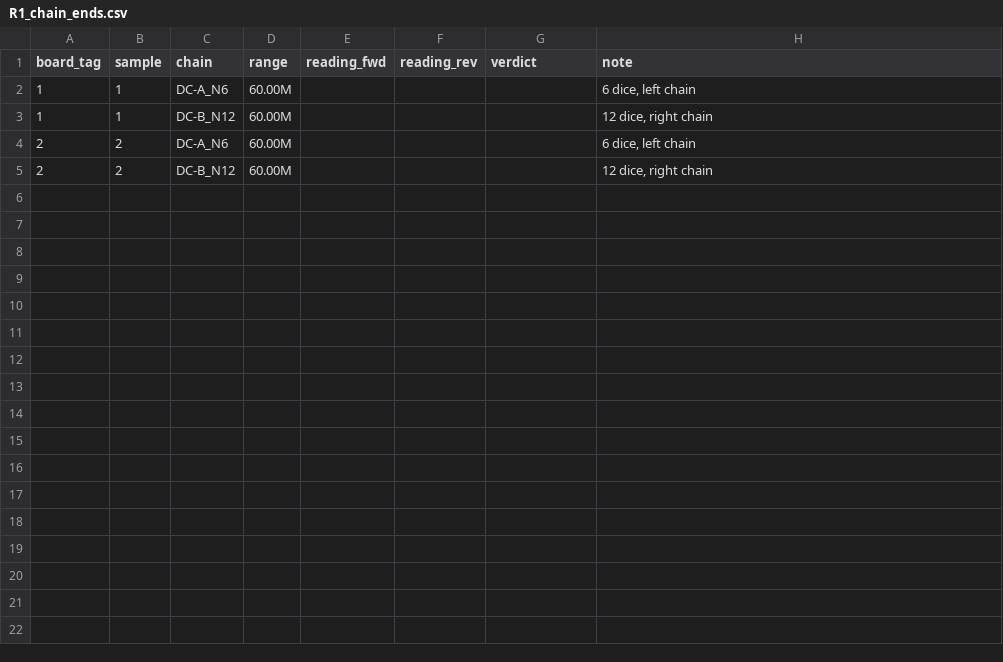
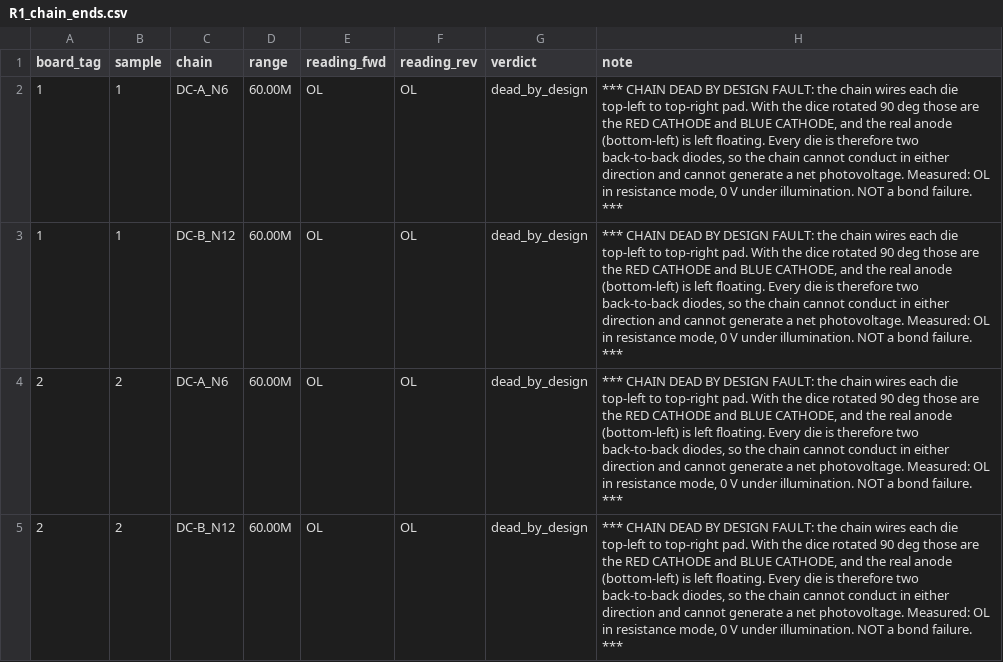
Before and after one commit to danieltyukov/tud-micro-led-bonding-categorization, a CSV file: RESULTS/R1_chain_ends.csv, drawn as a sheet.

Commit message:
Refactor measurement documentation and update results for daisy chain exclusions
- Updated `R1_dies.csv` to reflect that daisy chains on boards 1 and 2 are electrically dead due to design faults, with detailed explanations for each die.
- Revised `README.md` to clarify the exclusion of daisy chains and their impact on sample counts.
- Added a new decision entry in `DECISIONS.md` regarding the electrical status of daisy chains and the necessary design corrections.
- Adjusted `MEASUREMENT_PLAN.md` to indicate that chain sections are void due to the design fault.
- Modified `PHASE1_DMM_ONLY.md` to exclude daisy chains from the measurement scope and updated the sample count accordingly.
- Updated `SAMPLES.md` to reflect the new counts of measurable dice and the exclusion of daisy chains, including detailed reasoning for the changes.

```diff
--- a/RESULTS/R1_chain_ends.csv
+++ b/RESULTS/R1_chain_ends.csv
@@ -1,5 +1,5 @@
 board_tag,sample,chain,range,reading_fwd,reading_rev,verdict,note
-1,1,DC-A_N6,60.00M,,,,"6 dice, left chain"
-1,1,DC-B_N12,60.00M,,,,"12 dice, right chain"
-2,2,DC-A_N6,60.00M,,,,"6 dice, left chain"
-2,2,DC-B_N12,60.00M,,,,"12 dice, right chain"
+1,1,DC-A_N6,60.00M,OL,OL,dead_by_design,"*** CHAIN DEAD BY DESIGN FAULT: the chain wires each die top-left to top-right pad. With the dice rotated 90 deg those are the RED CATHODE and BLUE CATHODE, and the real anode (bottom-left) is left floating. Every die is therefore two back-to-back diodes, so the chain cannot conduct in either direction and cannot generate a net photovoltage. Measured: OL in resistance mode, 0 V under illumination. NOT a bond failure. ***"
+1,1,DC-B_N12,60.00M,OL,OL,dead_by_design,"*** CHAIN DEAD BY DESIGN FAULT: the chain wires each die top-left to top-right pad. With the dice rotated 90 deg those are the RED CATHODE and BLUE CATHODE, and the real anode (bottom-left) is left floating. Every die is therefore two back-to-back diodes, so the chain cannot conduct in either direction and cannot generate a net photovoltage. Measured: OL in resistance mode, 0 V under illumination. NOT a bond failure. ***"
+2,2,DC-A_N6,60.00M,OL,OL,dead_by_design,"*** CHAIN DEAD BY DESIGN FAULT: the chain wires each die top-left to top-right pad. With the dice rotated 90 deg those are the RED CATHODE and BLUE CATHODE, and the real anode (bottom-left) is left floating. Every die is therefore two back-to-back diodes, so the chain cannot conduct in either direction and cannot generate a net photovoltage. Measured: OL in resistance mode, 0 V under illumination. NOT a bond failure. ***"
+2,2,DC-B_N12,60.00M,OL,OL,dead_by_design,"*** CHAIN DEAD BY DESIGN FAULT: the chain wires each die top-left to top-right pad. With the dice rotated 90 deg those are the RED CATHODE and BLUE CATHODE, and the real anode (bottom-left) is left floating. Every die is therefore two back-to-back diodes, so the chain cannot conduct in either direction and cannot generate a net photovoltage. Measured: OL in resistance mode, 0 V under illumination. NOT a bond failure. ***"
```
Also changed, not shown: 9 other files.
